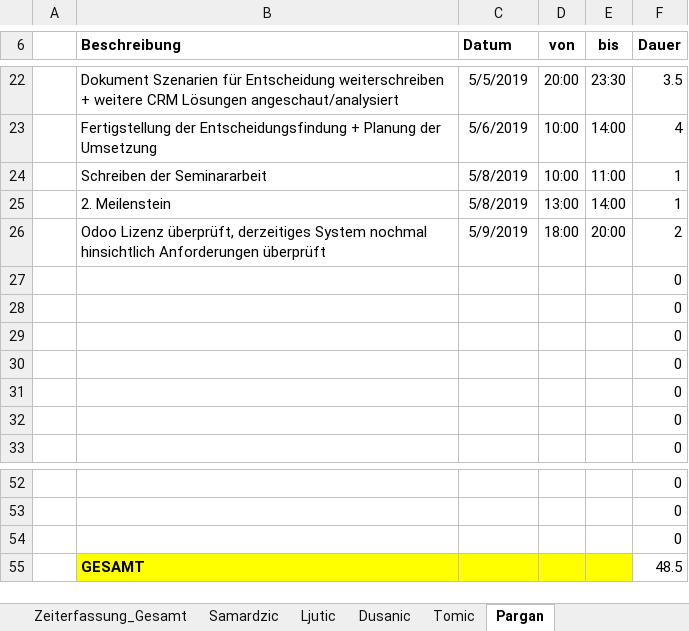
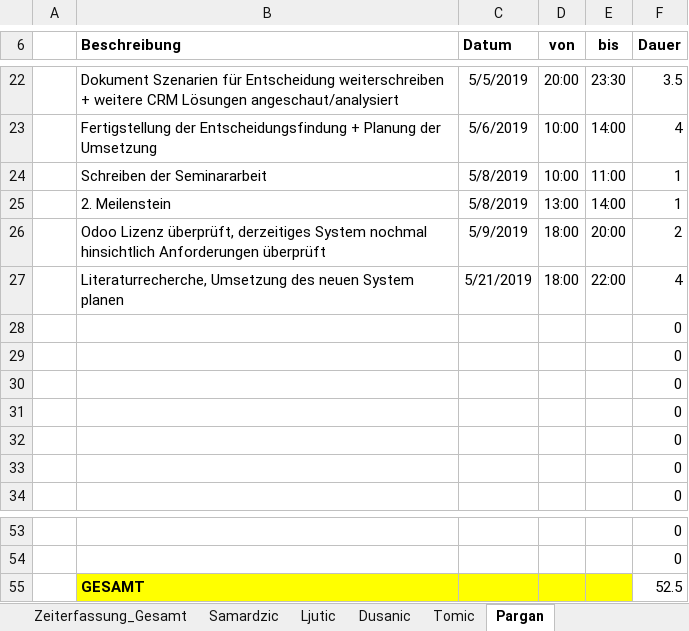
Before and after one commit to MilosTomic123/IT_Projekt_SS19, an Excel workbook: Arbeitsdokumente/Gesamt_Zeiterfassung_aktuell.xlsx, sheet Pargan, drawn as a sheet; only a part is shown, gaps mark what is left out; values as stored, in another font and other column widths than the file's, no borders; table styles not drawn; removed rows and columns are numbered as before the commit, all else as after; the diff names each change by its address in the sheet, - before the commit and + after, or states it on an @@ line.

Commit message:
update zeiterfassung

```diff
--- a/Arbeitsdokumente/Gesamt_Zeiterfassung_aktuell.xlsx (sheet Pargan)
+++ b/Arbeitsdokumente/Gesamt_Zeiterfassung_aktuell.xlsx (sheet Pargan)
+row 27:  | Literaturrecherche, Umsetzung des neuen System planen | 5/21/2019 | 18:00 | 22:00 | 4
-row 54:  |  |  |  |  | 0
-F55 (Dauer): 48.5
+F55 (Dauer): 52.5
```
Also changed, not shown: sheet Zeiterfassung_Gesamt, charts or pictures.
